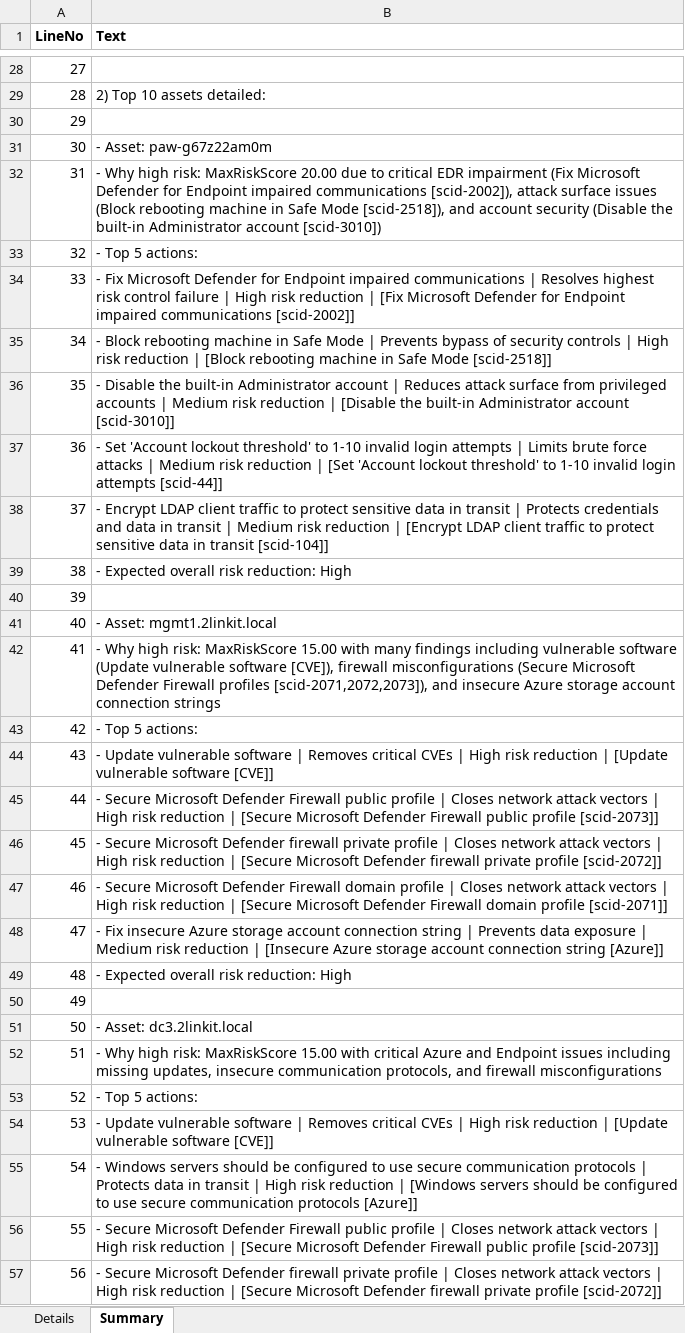
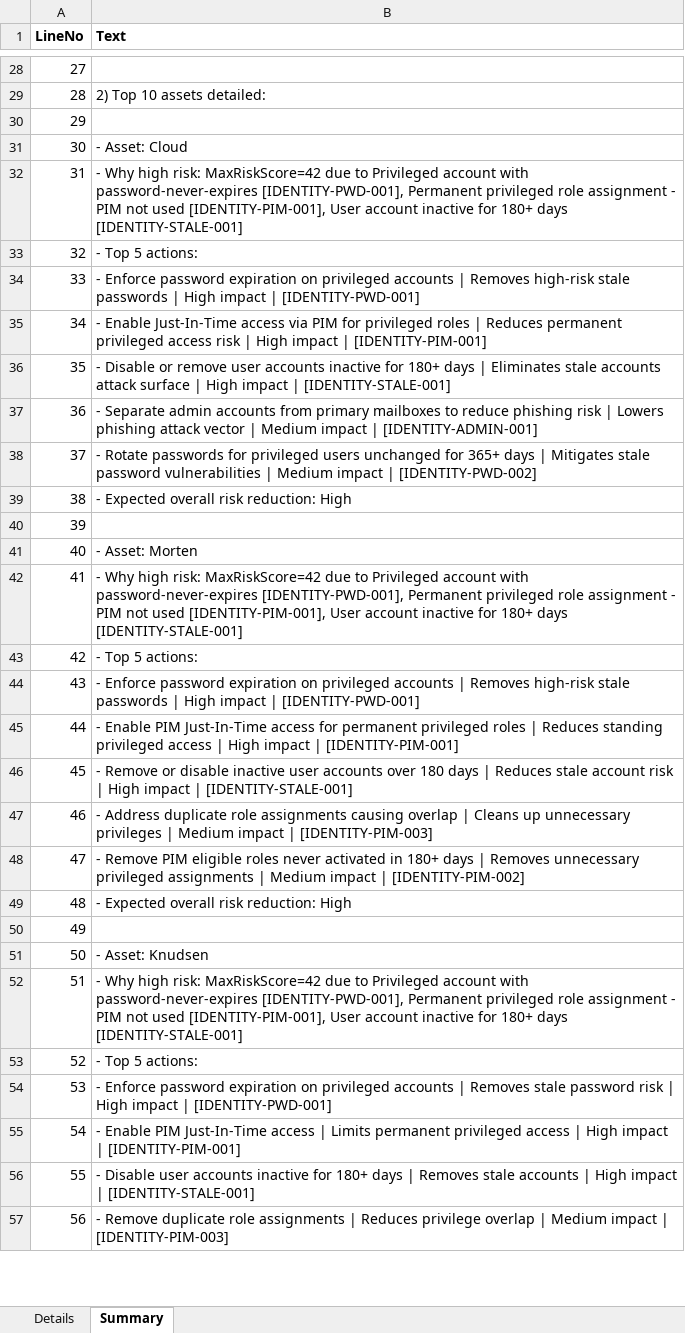
Before and after one commit to KnudsenMorten/SecurityInsight, an Excel workbook: data/_samples/Sample - RiskAnalysis_Summary_Bucket.xlsx, sheet Summary, drawn as a sheet; only a part is shown, gaps mark what is left out; values as stored, in another font and other column widths than the file's, no borders; table styles not drawn; the diff covers the shown part only; the diff names each change by its address in the sheet, - before the commit and + after, or states it on an @@ line.

```diff
--- a/data/_samples/Sample - RiskAnalysis_Summary_Bucket.xlsx (sheet Summary)
+++ b/data/_samples/Sample - RiskAnalysis_Summary_Bucket.xlsx (sheet Summary)
-B31 (Text): - Asset: paw-g67z22am0m
+B31 (Text): - Asset: Cloud
-B32 (Text): …high risk: MaxRiskScore 20.00 due to critical EDR impairment (Fix Microsoft Defender for Endpoint impaired communications [scid-2002]), attack surface issues (Block rebooting machine in Safe Mode [scid-2518]), and account security (Disable the built-in Administrator account [scid-3010])
+B32 (Text): …high risk: MaxRiskScore=42 due to Privileged account with password-never-expires [IDENTITY-PWD-001], Permanent privileged role assignment - PIM not used [IDENTITY-PIM-001], User account inactive for 180+ days [IDENTITY-STALE-001]
-B34 (Text): - Fix Microsoft Defender for Endpoint impaired communications | Resolves highest risk control failure | High risk reduction | [Fix Microsoft Defender for Endpoint impaired communications [scid-2002]]
+B34 (Text): - Enforce password expiration on privileged accounts | Removes high-risk stale passwords | High impact | [IDENTITY-PWD-001]
-B35 (Text): - Block rebooting machine in Safe Mode | Prevents bypass of security controls | High risk reduction | [Block rebooting machine in Safe Mode [scid-2518]]
+B35 (Text): - Enable Just-In-Time access via PIM for privileged roles | Reduces permanent privileged access risk | High impact | [IDENTITY-PIM-001]
-B36 (Text): - Disable the built-in Administrator account | Reduces attack surface from privileged accounts | Medium risk reduction | [Disable the built-in Administrator account [scid-3010]]
+B36 (Text): - Disable or remove user accounts inactive for 180+ days | Eliminates stale accounts attack surface | High impact | [IDENTITY-STALE-001]
-B37 (Text): - Set 'Account lockout threshold' to 1-10 invalid login attempts | Limits brute force attacks | Medium risk reduction | [Set 'Account lockout threshold' to 1-10 invalid login attempts [scid-44]]
+B37 (Text): - Separate admin accounts from primary mailboxes to reduce phishing risk | Lowers phishing attack vector | Medium impact | [IDENTITY-ADMIN-001]
-B38 (Text): - Encrypt LDAP client traffic to protect sensitive data in transit | Protects credentials and data in transit | Medium risk reduction | [Encrypt LDAP client traffic to protect sensitive data in transit [scid-104]]
+B38 (Text): - Rotate passwords for privileged users unchanged for 365+ days | Mitigates stale password vulnerabilities | Medium impact | [IDENTITY-PWD-002]
-B41 (Text): - Asset: mgmt1.2linkit.local
+B41 (Text): - Asset: Morten
-B42 (Text): …high risk: MaxRiskScore 15.00 with many findings including vulnerable software (Update vulnerable software [CVE]), firewall misconfigurations (Secure Microsoft Defender Firewall profiles [scid-2071,2072,2073]), and insecure Azure storage account connection strings
+B42 (Text): …high risk: MaxRiskScore=42 due to Privileged account with password-never-expires [IDENTITY-PWD-001], Permanent privileged role assignment - PIM not used [IDENTITY-PIM-001], User account inactive for 180+ days [IDENTITY-STALE-001]
-B44 (Text): - Update vulnerable software | Removes critical CVEs | High risk reduction | [Update vulnerable software [CVE]]
+B44 (Text): - Enforce password expiration on privileged accounts | Removes high-risk stale passwords | High impact | [IDENTITY-PWD-001]
-B45 (Text): - Secure Microsoft Defender Firewall public profile | Closes network attack vectors | High risk reduction | [Secure Microsoft Defender Firewall public profile [scid-2073]]
+B45 (Text): - Enable PIM Just-In-Time access for permanent privileged roles | Reduces standing privileged access | High impact | [IDENTITY-PIM-001]
-B46 (Text): - Secure Microsoft Defender firewall private profile | Closes network attack vectors | High risk reduction | [Secure Microsoft Defender firewall private profile [scid-2072]]
+B46 (Text): - Remove or disable inactive user accounts over 180 days | Reduces stale account risk | High impact | [IDENTITY-STALE-001]
-B47 (Text): - Secure Microsoft Defender Firewall domain profile | Closes network attack vectors | High risk reduction | [Secure Microsoft Defender Firewall domain profile [scid-2071]]
+B47 (Text): - Address duplicate role assignments causing overlap | Cleans up unnecessary privileges | Medium impact | [IDENTITY-PIM-003]
-B48 (Text): - Fix insecure Azure storage account connection string | Prevents data exposure | Medium risk reduction | [Insecure Azure storage account connection string [Azure]]
+B48 (Text): - Remove PIM eligible roles never activated in 180+ days | Removes unnecessary privileged assignments | Medium impact | [IDENTITY-PIM-002]
-B51 (Text): - Asset: dc3.2linkit.local
+B51 (Text): - Asset: Knudsen
-B52 (Text): …high risk: MaxRiskScore 15.00 with critical Azure and Endpoint issues including missing updates, insecure communication protocols, and firewall misconfigurations
+B52 (Text): …high risk: MaxRiskScore=42 due to Privileged account with password-never-expires [IDENTITY-PWD-001], Permanent privileged role assignment - PIM not used [IDENTITY-PIM-001], User account inactive for 180+ days [IDENTITY-STALE-001]
-B54 (Text): - Update vulnerable software | Removes critical CVEs | High risk reduction | [Update vulnerable software [CVE]]
+B54 (Text): - Enforce password expiration on privileged accounts | Removes stale password risk | High impact | [IDENTITY-PWD-001]
-B55 (Text): - Windows servers should be configured to use secure communication protocols | Protects data in transit | High risk reduction | [Windows servers should be configured to use secure communication protocols [Azure]]
+B55 (Text): - Enable PIM Just-In-Time access | Limits permanent privileged access | High impact | [IDENTITY-PIM-001]
-B56 (Text): - Secure Microsoft Defender Firewall public profile | Closes network attack vectors | High risk reduction | [Secure Microsoft Defender Firewall public profile [scid-2073]]
+B56 (Text): - Disable user accounts inactive for 180+ days | Removes stale accounts | High impact | [IDENTITY-STALE-001]
-B57 (Text): - Secure Microsoft Defender firewall private profile | Closes network attack vectors | High risk reduction | [Secure Microsoft Defender firewall private profile [scid-2072]]
+B57 (Text): - Remove duplicate role assignments | Reduces privilege overlap | Medium impact | [IDENTITY-PIM-003]
```
Also changed, not shown: 1 added row, 87 edited cells and row numbers in column A elsewhere in this sheet, sheet Details, data/_samples/Sample - RiskAnalysis_Detailed_Bucket.xlsx, 2 other files.
